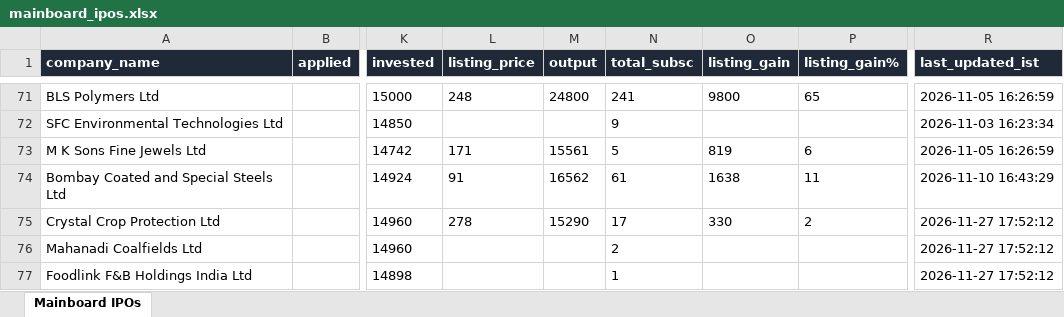
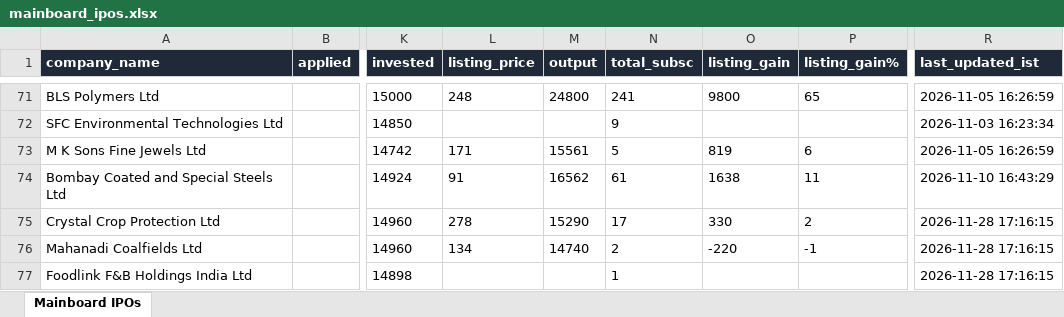
Before and after one commit to ArmanGrewal007/stonks, an Excel workbook: data/mainboard_ipos.xlsx, sheet Mainboard IPOs, drawn as a sheet; only a part is shown, gaps mark what is left out; values as stored, in another font and other column widths than the file's, no borders; the diff covers the shown part only; the diff names each change by its address in the sheet, - before the commit and + after, or states it on an @@ line.

```diff
--- a/data/mainboard_ipos.xlsx (sheet Mainboard IPOs)
+++ b/data/mainboard_ipos.xlsx (sheet Mainboard IPOs)
-R75:R77 (last_updated_ist): 2026-11-27 17:52:12
+R75:R77 (last_updated_ist): 2026-11-28 17:16:15
-L76 (listing_price): (empty)
+L76 (listing_price): 134
-M76 (output): (empty)
+M76 (output): 14740
-O76 (listing_gain): (empty)
+O76 (listing_gain): -220
-P76 (listing_gain%): (empty)
+P76 (listing_gain%): -1
```
Also changed, not shown: 1 added row, 1 removed row and 2 edited cells elsewhere in this sheet, 2 other files.
